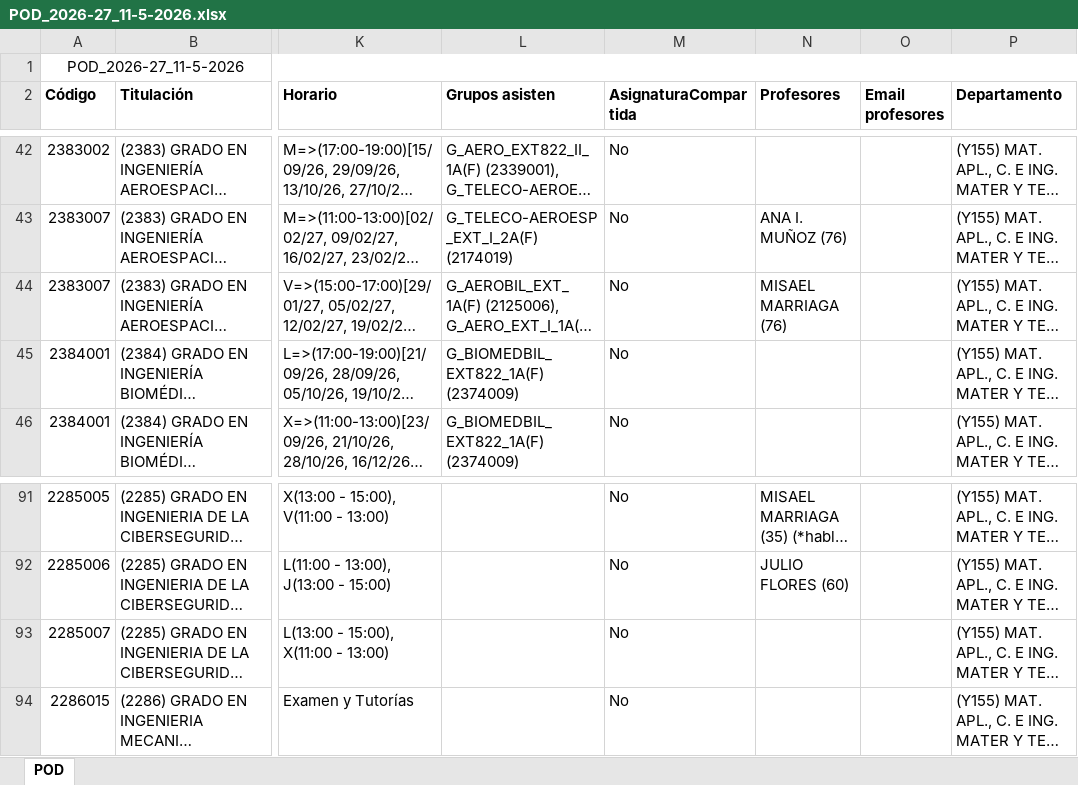
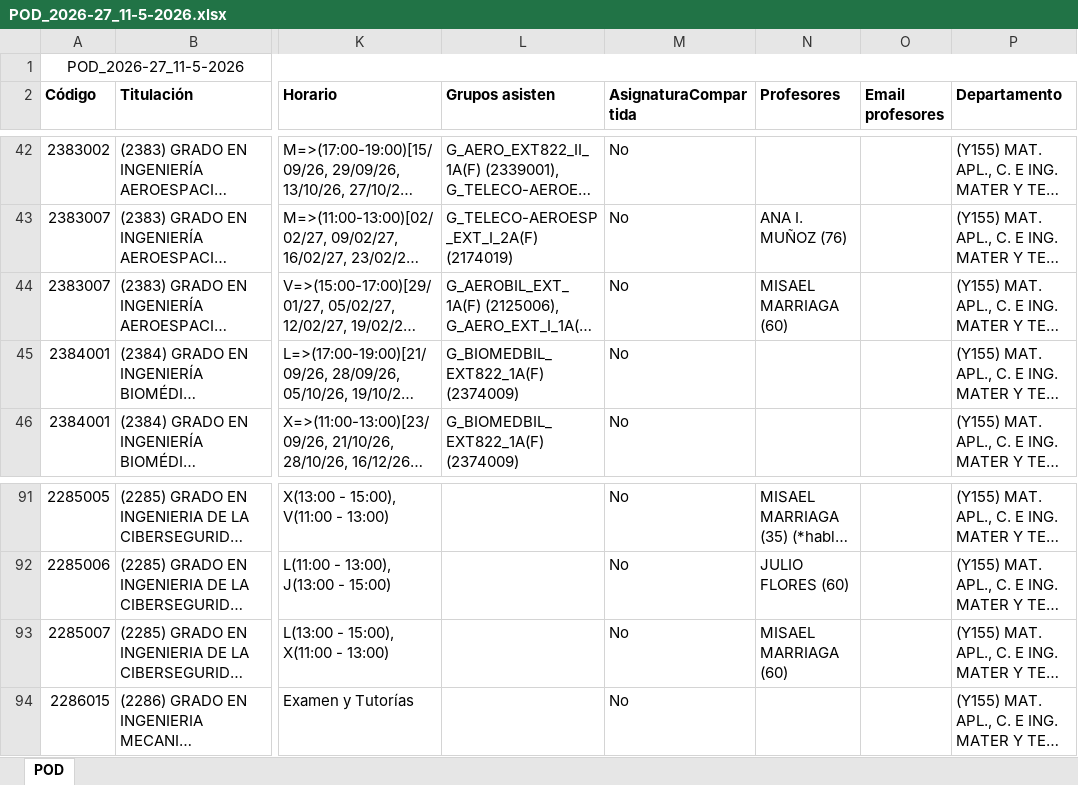
Before and after one commit to GVeradeSalas/planificador-docente-urjc, an Excel workbook: POD_2026-27_11-5-2026.xlsx, sheet POD, drawn as a sheet; only a part is shown, gaps mark what is left out; long unchanged cells end in …; values as stored, in another font and other column widths than the file's, no borders; the diff names each change by its address in the sheet, - before the commit and + after, or states it on an @@ line.

Commit message:
Add files via upload

```diff
--- a/POD_2026-27_11-5-2026.xlsx (sheet POD)
+++ b/POD_2026-27_11-5-2026.xlsx (sheet POD)
-N44 (Profesores): MISAEL MARRIAGA (76)
+N44 (Profesores): MISAEL MARRIAGA (60)
-N93 (Profesores): (empty)
+N93 (Profesores): MISAEL MARRIAGA (60)
```
